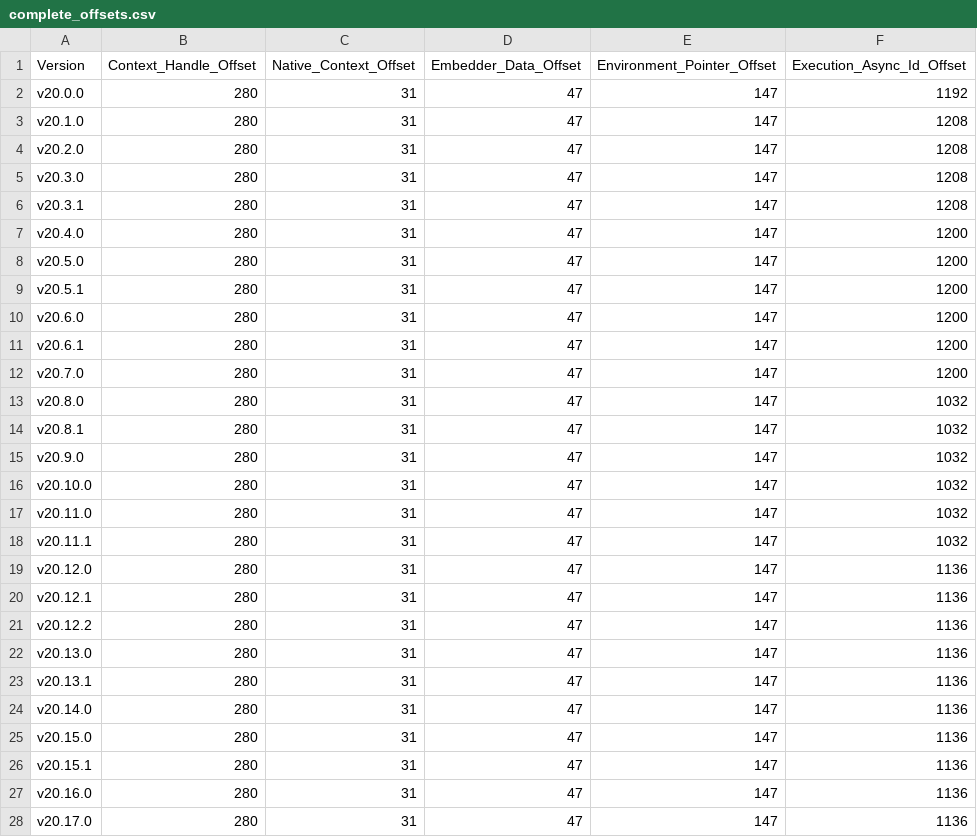
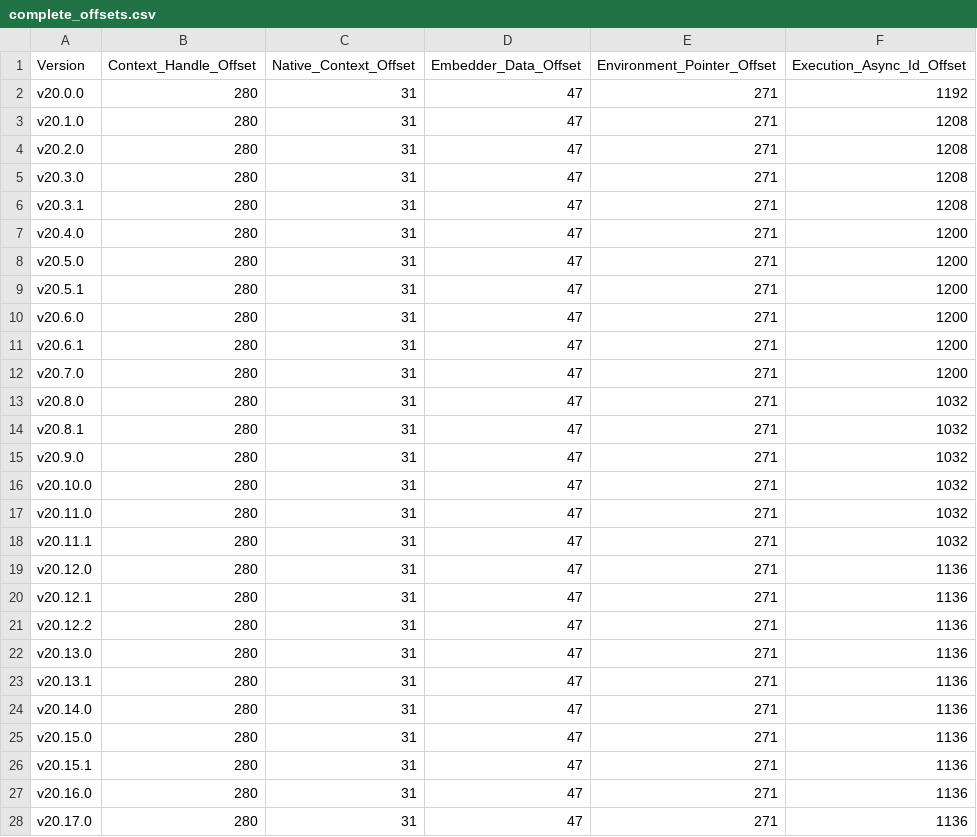
Before and after one commit to parca-dev/opentelemetry-ebpf-profiler, a CSV file: complete_offsets.csv, drawn as a sheet; only a part is shown; the diff covers the shown part only.

```diff
--- a/complete_offsets.csv
+++ b/complete_offsets.csv
@@ -1,28 +1,28 @@
 Version,Context_Handle_Offset,Native_Context_Offset,Embedder_Data_Offset,Environment_Pointer_Offset,Execution_Async_Id_Offset
-v20.0.0,280,31,47,147,1192
-v20.1.0,280,31,47,147,1208
-v20.2.0,280,31,47,147,1208
-v20.3.0,280,31,47,147,1208
-v20.3.1,280,31,47,147,1208
-v20.4.0,280,31,47,147,1200
-v20.5.0,280,31,47,147,1200
-v20.5.1,280,31,47,147,1200
-v20.6.0,280,31,47,147,1200
-v20.6.1,280,31,47,147,1200
-v20.7.0,280,31,47,147,1200
-v20.8.0,280,31,47,147,1032
-v20.8.1,280,31,47,147,1032
-v20.9.0,280,31,47,147,1032
-v20.10.0,280,31,47,147,1032
-v20.11.0,280,31,47,147,1032
-v20.11.1,280,31,47,147,1032
-v20.12.0,280,31,47,147,1136
-v20.12.1,280,31,47,147,1136
-v20.12.2,280,31,47,147,1136
-v20.13.0,280,31,47,147,1136
-v20.13.1,280,31,47,147,1136
-v20.14.0,280,31,47,147,1136
-v20.15.0,280,31,47,147,1136
-v20.15.1,280,31,47,147,1136
-v20.16.0,280,31,47,147,1136
-v20.17.0,280,31,47,147,1136
+v20.0.0,280,31,47,271,1192
+v20.1.0,280,31,47,271,1208
+v20.2.0,280,31,47,271,1208
+v20.3.0,280,31,47,271,1208
+v20.3.1,280,31,47,271,1208
+v20.4.0,280,31,47,271,1200
+v20.5.0,280,31,47,271,1200
+v20.5.1,280,31,47,271,1200
+v20.6.0,280,31,47,271,1200
+v20.6.1,280,31,47,271,1200
+v20.7.0,280,31,47,271,1200
+v20.8.0,280,31,47,271,1032
+v20.8.1,280,31,47,271,1032
+v20.9.0,280,31,47,271,1032
+v20.10.0,280,31,47,271,1032
+v20.11.0,280,31,47,271,1032
+v20.11.1,280,31,47,271,1032
+v20.12.0,280,31,47,271,1136
+v20.12.1,280,31,47,271,1136
+v20.12.2,280,31,47,271,1136
+v20.13.0,280,31,47,271,1136
+v20.13.1,280,31,47,271,1136
+v20.14.0,280,31,47,271,1136
+v20.15.0,280,31,47,271,1136
+v20.15.1,280,31,47,271,1136
+v20.16.0,280,31,47,271,1136
+v20.17.0,280,31,47,271,1136
```
Also changed, not shown: 69 edited cells elsewhere in this file, 1 other file.
